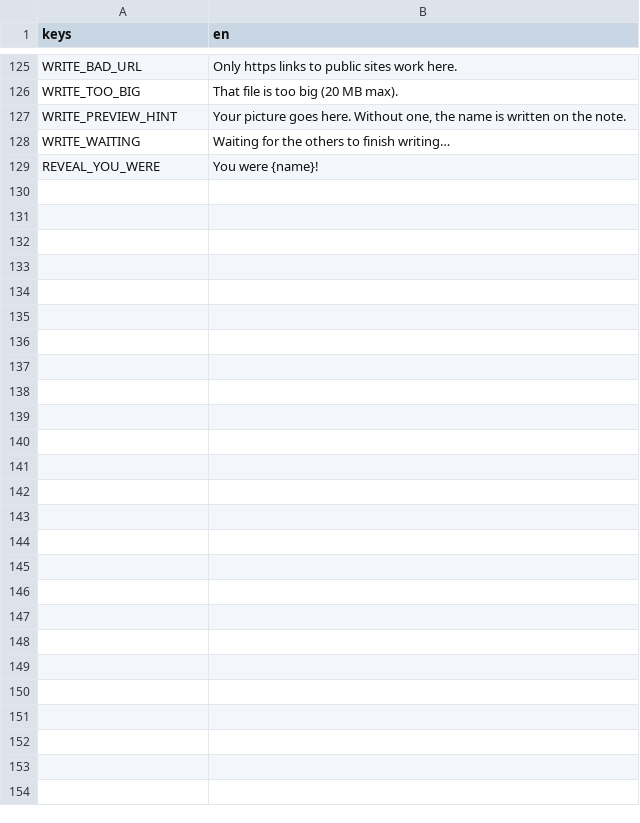
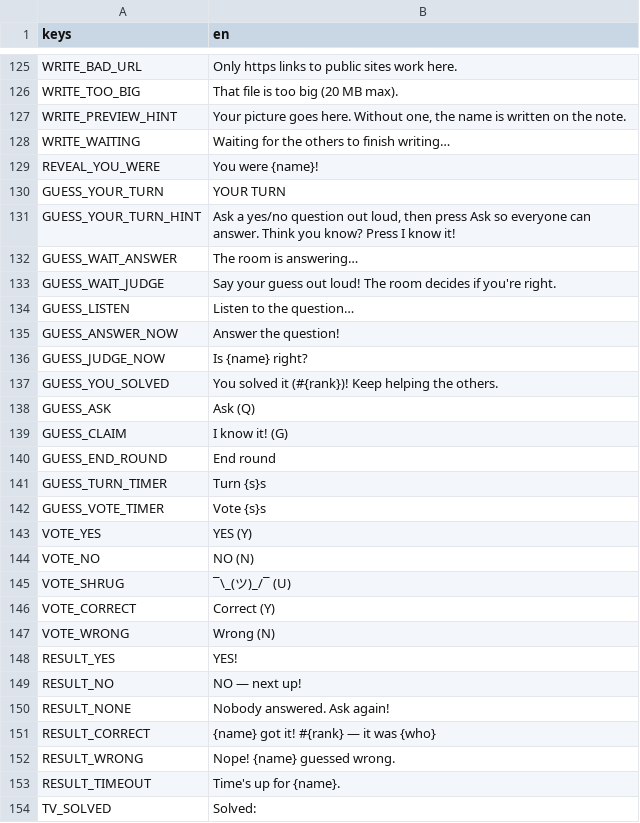
Before and after one commit to Smoke8832/WhoAmISteam, a CSV file: locale/strings.csv, drawn as a sheet; only a part is shown, gaps mark what is left out.

```diff
--- a/locale/strings.csv
+++ b/locale/strings.csv
@@ -129 +129,26 @@ WRITE_WAITING,"Waiting for the others to finish writing…"
 REVEAL_YOU_WERE,"You were {name}!"
+GUESS_YOUR_TURN,"YOUR TURN"
+GUESS_YOUR_TURN_HINT,"Ask a yes/no question out loud, then press Ask so everyone can answer. Think you know? Press I know it!"
+GUESS_WAIT_ANSWER,"The room is answering…"
+GUESS_WAIT_JUDGE,"Say your guess out loud! The room decides if you're right."
+GUESS_LISTEN,"Listen to the question…"
+GUESS_ANSWER_NOW,"Answer the question!"
+GUESS_JUDGE_NOW,"Is {name} right?"
+GUESS_YOU_SOLVED,"You solved it (#{rank})! Keep helping the others."
+GUESS_ASK,"Ask  (Q)"
+GUESS_CLAIM,"I know it!  (G)"
+GUESS_END_ROUND,"End round"
+GUESS_TURN_TIMER,"Turn {s}s"
+GUESS_VOTE_TIMER,"Vote {s}s"
+VOTE_YES,"YES  (Y)"
+VOTE_NO,"NO  (N)"
+VOTE_SHRUG,"¯\_(ツ)_/¯  (U)"
+VOTE_CORRECT,"Correct  (Y)"
+VOTE_WRONG,"Wrong  (N)"
+RESULT_YES,"YES!"
+RESULT_NO,"NO — next up!"
+RESULT_NONE,"Nobody answered. Ask again!"
+RESULT_CORRECT,"{name} got it! #{rank} — it was {who}"
+RESULT_WRONG,"Nope! {name} guessed wrong."
+RESULT_TIMEOUT,"Time's up for {name}."
+TV_SOLVED,"Solved:"
```
Also changed, not shown: 12 other files.
